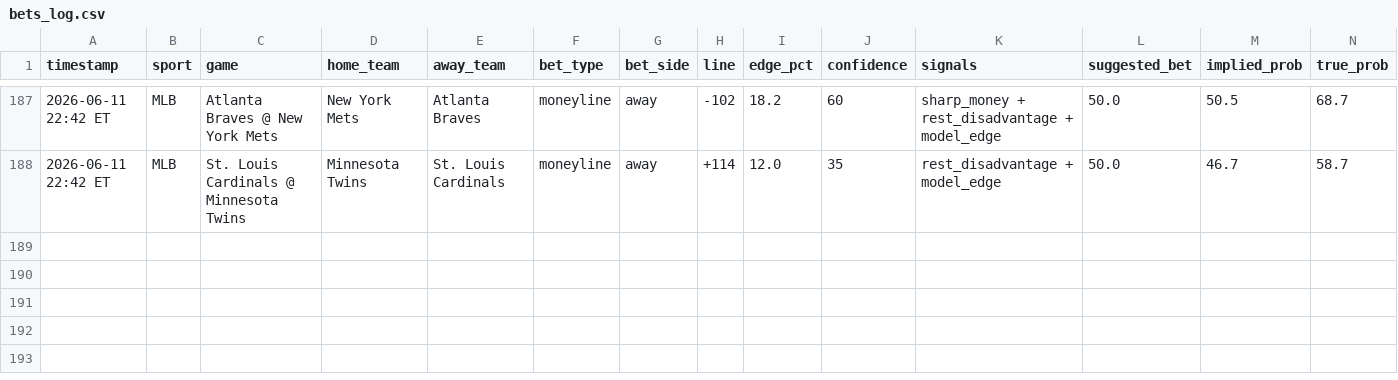
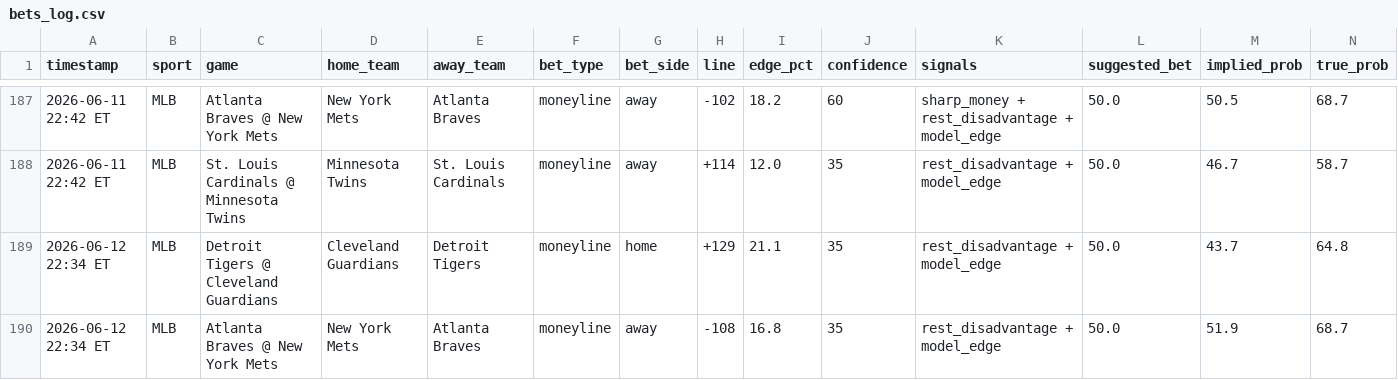
Before and after one commit to mehpackers13/fanduel-bot, a CSV file: bets_log.csv, drawn as a sheet; only a part is shown, gaps mark what is left out; rows hold the shown columns only; the diff names each change by its address in the sheet, - before the commit and + after, or states it on an @@ line.

```diff
--- a/bets_log.csv
+++ b/bets_log.csv
+row 189: 2026-06-12 22:34 ET | MLB | Detroit Tigers @ Cleveland Guardians | Cleveland Guardians | Detroit Tigers | moneyline | home | +129 | 21.1 | 35 | rest_disadvantage + model_edge | 50.0 | 43.7 | 64.8
+row 190: 2026-06-12 22:34 ET | MLB | Atlanta Braves @ New York Mets | New York Mets | Atlanta Braves | moneyline | away | -108 | 16.8 | 35 | rest_disadvantage + model_edge | 50.0 | 51.9 | 68.7
```
Also changed, not shown: 4 other files.
